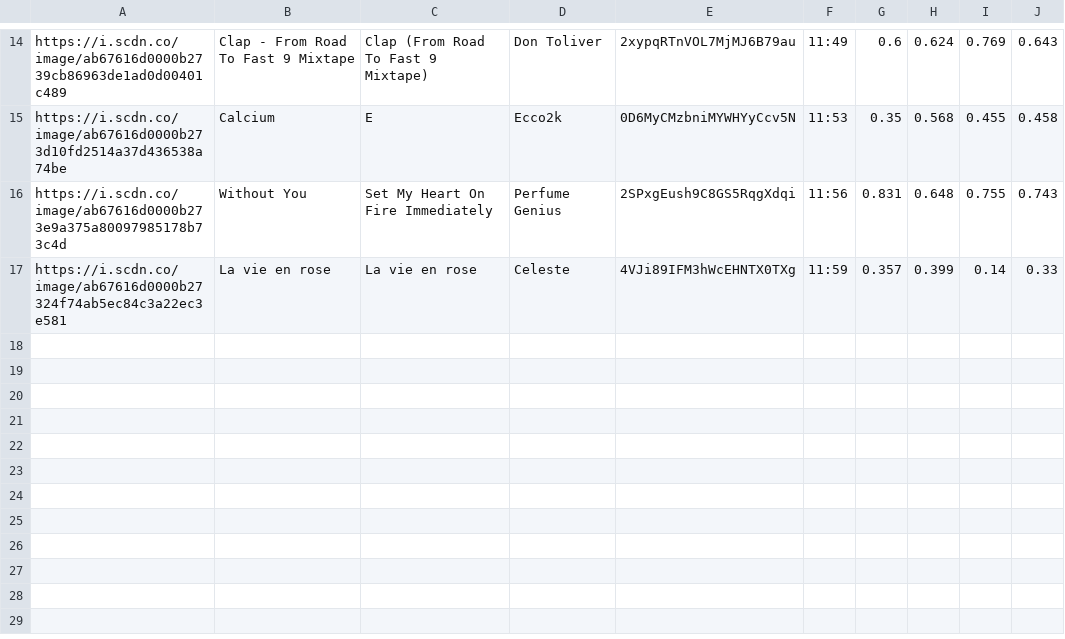
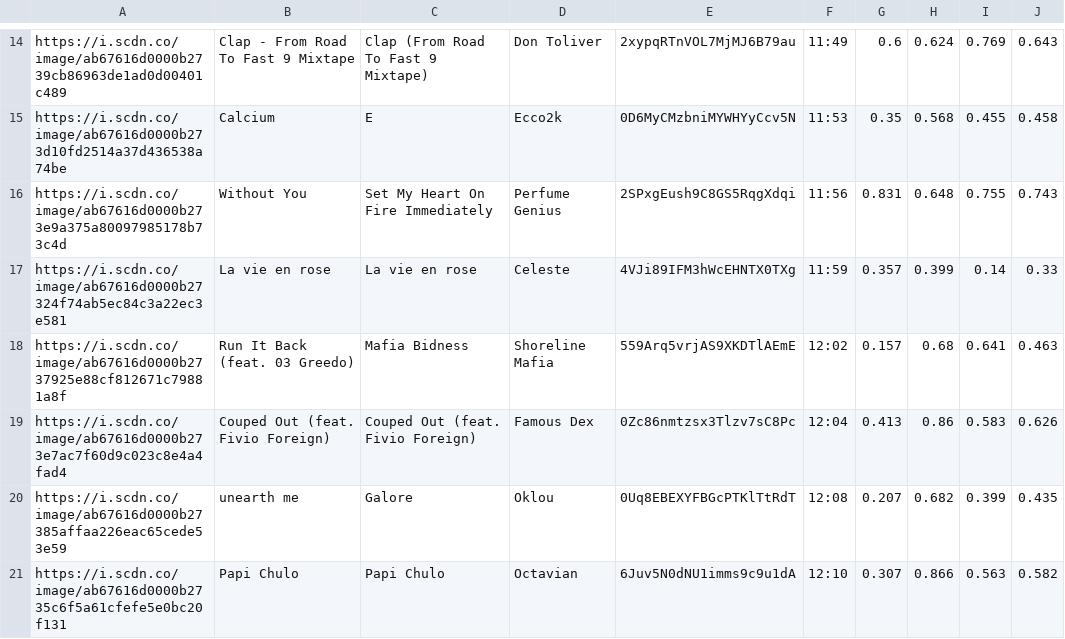
Before and after one commit to trudypainter/spotify-mood, a CSV file: daily-data/2020-10-18.csv, drawn as a sheet; only a part is shown, gaps mark what is left out.

Commit message:
updating daily data 2020-10-18 13:00:02.564478

```diff
--- a/daily-data/2020-10-18.csv
+++ b/daily-data/2020-10-18.csv
@@ -17 +17,5 @@ https://i.scdn.co/image/ab67616d0000b273e9a375a80097985178b73c4d,Without You,Set
 https://i.scdn.co/image/ab67616d0000b27324f74ab5ec84c3a22ec3e581,La vie en rose,La vie en rose,Celeste,4VJi89IFM3hWcEHNTX0TXg,11:59,0.357,0.399,0.14,0.33
+https://i.scdn.co/image/ab67616d0000b2737925e88cf812671c79881a8f,Run It Back (feat. 03 Greedo),Mafia Bidness,Shoreline Mafia,559Arq5vrjAS9XKDTlAEmE,12:02,0.157,0.68,0.641,0.463
+https://i.scdn.co/image/ab67616d0000b273e7ac7f60d9c023c8e4a4fad4,Couped Out (feat. Fivio Foreign),Couped Out (feat. Fivio Foreign),Famous Dex,0Zc86nmtzsx3Tlzv7sC8Pc,12:04,0.413,0.86,0.583,0.626
+https://i.scdn.co/image/ab67616d0000b27385affaa226eac65cede53e59,unearth me,Galore,Oklou,0Uq8EBEXYFBGcPTKlTtRdT,12:08,0.207,0.682,0.399,0.435
+https://i.scdn.co/image/ab67616d0000b2735c6f5a61cfefe5e0bc20f131,Papi Chulo,Papi Chulo,Octavian,6Juv5N0dNU1imms9c9u1dA,12:10,0.307,0.866,0.563,0.582
```
Also changed, not shown: 2 other files.
